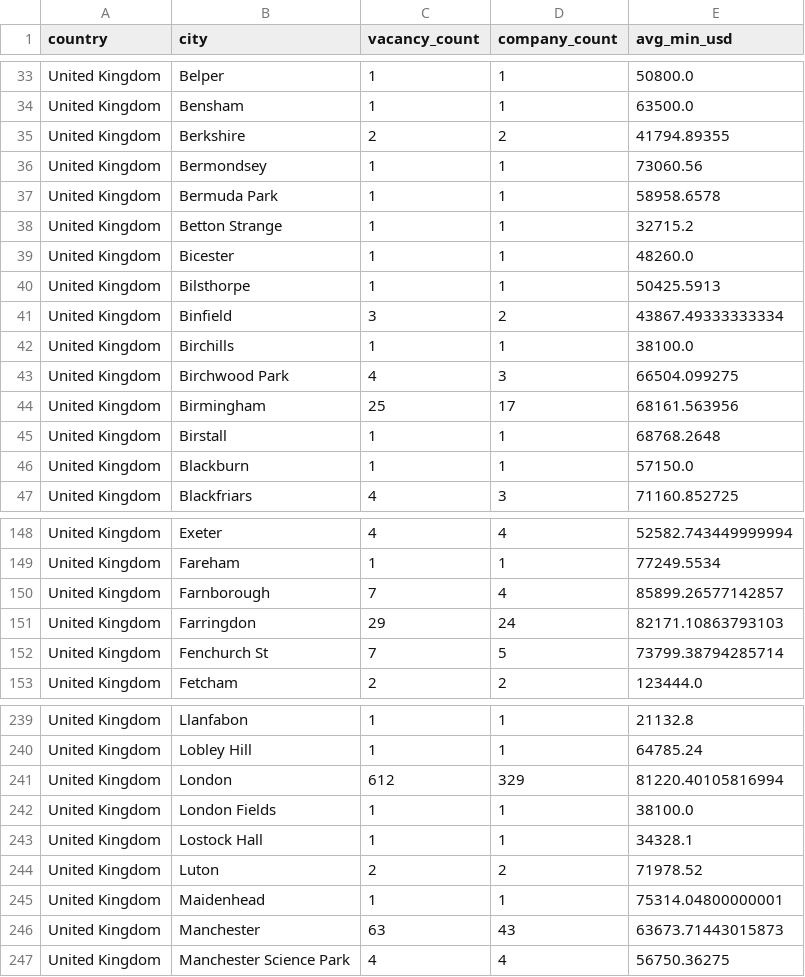
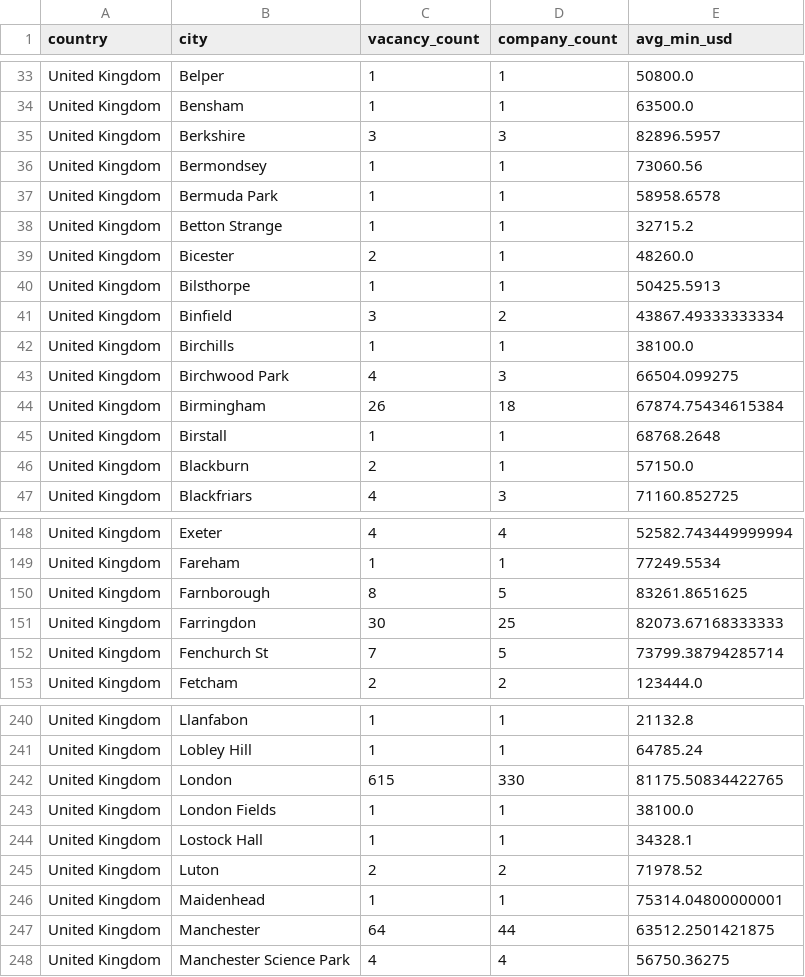
Before and after one commit to ShoafzalDataAnalyst/Adzuna-Job-Market-Vacancies, a CSV file: powerbi/location_heatmap.csv, drawn as a sheet; only a part is shown, gaps mark what is left out; the diff covers the shown part only.

```diff
--- a/powerbi/location_heatmap.csv
+++ b/powerbi/location_heatmap.csv
@@ -34,3 +34,3 @@ United Kingdom,Belper,1,1,50800.0
 United Kingdom,Bensham,1,1,63500.0
-United Kingdom,Berkshire,2,2,41794.89355
+United Kingdom,Berkshire,3,3,82896.5957
 United Kingdom,Bermondsey,1,1,73060.56
@@ -38,3 +38,3 @@ United Kingdom,Bermuda Park,1,1,58958.6578
 United Kingdom,Betton Strange,1,1,32715.2
-United Kingdom,Bicester,1,1,48260.0
+United Kingdom,Bicester,2,1,48260.0
 United Kingdom,Bilsthorpe,1,1,50425.5913
@@ -43,5 +43,5 @@ United Kingdom,Birchills,1,1,38100.0
 United Kingdom,Birchwood Park,4,3,66504.099275
-United Kingdom,Birmingham,25,17,68161.563956
+United Kingdom,Birmingham,26,18,67874.75434615384
 United Kingdom,Birstall,1,1,68768.2648
-United Kingdom,Blackburn,1,1,57150.0
+United Kingdom,Blackburn,2,1,57150.0
 United Kingdom,Blackfriars,4,3,71160.852725
@@ -149,4 +149,4 @@ United Kingdom,Exeter,4,4,52582.743449999994
 United Kingdom,Fareham,1,1,77249.5534
-United Kingdom,Farnborough,7,4,85899.26577142857
-United Kingdom,Farringdon,29,24,82171.10863793103
+United Kingdom,Farnborough,8,5,83261.8651625
+United Kingdom,Farringdon,30,25,82073.67168333333
 United Kingdom,Fenchurch St,7,5,73799.38794285714
@@ -240,3 +241,3 @@ United Kingdom,Llanfabon,1,1,21132.8
 United Kingdom,Lobley Hill,1,1,64785.24
-United Kingdom,London,612,329,81220.40105816994
+United Kingdom,London,615,330,81175.50834422765
 United Kingdom,London Fields,1,1,38100.0
@@ -245,3 +246,3 @@ United Kingdom,Luton,2,2,71978.52
 United Kingdom,Maidenhead,1,1,75314.04800000001
-United Kingdom,Manchester,63,43,63673.71443015873
+United Kingdom,Manchester,64,44,63512.2501421875
 United Kingdom,Manchester Science Park,4,4,56750.36275
```
Also changed, not shown: 4 added rows and 38 edited cells elsewhere in this file, powerbi/daily_posting_trend.csv, powerbi/salary_by_category.csv, 6 other files.
